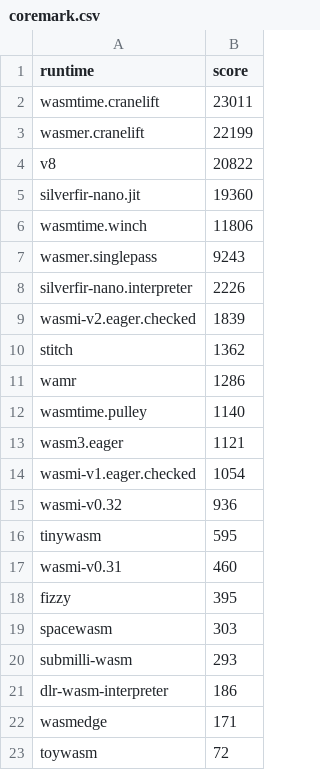
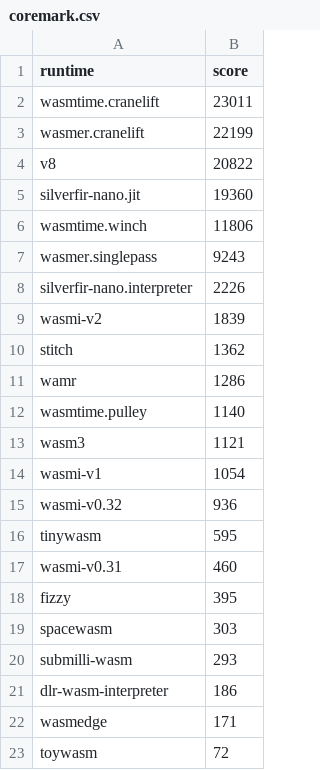
Before and after one commit to wasmi-labs/wasmi-benchmarks, a CSV file: data/amd-epyc-7763/coremark.csv, drawn as a sheet.

Commit message:
simplify csv runtime names

```diff
--- a/data/amd-epyc-7763/coremark.csv
+++ b/data/amd-epyc-7763/coremark.csv
@@ -8,3 +8,3 @@ wasmer.singlepass,9243
 silverfir-nano.interpreter,2226
-wasmi-v2.eager.checked,1839
+wasmi-v2,1839
 stitch,1362
@@ -12,4 +12,4 @@ wamr,1286
 wasmtime.pulley,1140
-wasm3.eager,1121
-wasmi-v1.eager.checked,1054
+wasm3,1121
+wasmi-v1,1054
 wasmi-v0.32,936
```
